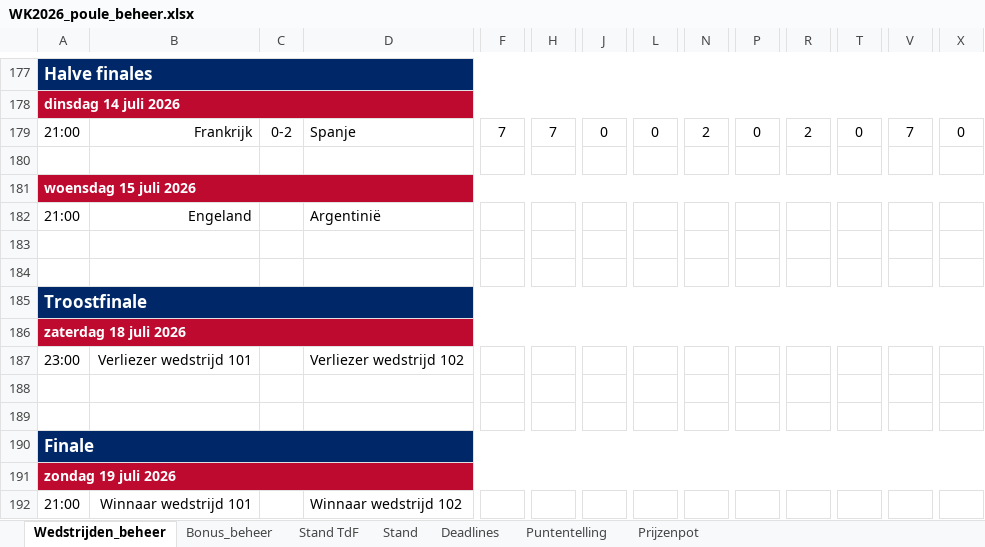
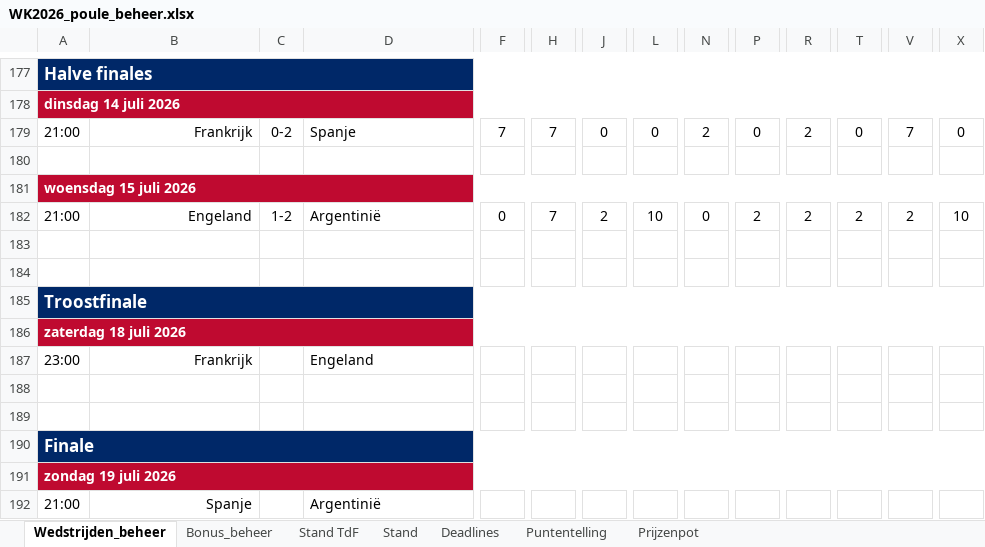
Before and after one commit to tomverbong/BINX-Zuid---WK-Poule-2026, an Excel workbook: WK2026_poule_beheer.xlsx, sheet Wedstrijden_beheer, drawn as a sheet; only a part is shown, gaps mark what is left out; values as stored, in another font and other column widths than the file's, no borders; the diff covers the shown part only; the diff names each change by its address in the sheet, - before the commit and + after, or states it on an @@ line.

```diff
--- a/WK2026_poule_beheer.xlsx (sheet Wedstrijden_beheer)
+++ b/WK2026_poule_beheer.xlsx (sheet Wedstrijden_beheer)
-C182: (empty)
+C182: 1-2
-F182: (empty)
+F182: 0
-H182: (empty)
+H182: 7
-J182: (empty)
+J182: 2
-L182: (empty)
+L182: 10
-N182: (empty)
+N182: 0
-P182: (empty)
+P182: 2
-R182: (empty)
+R182: 2
-T182: (empty)
+T182: 2
-V182: (empty)
+V182: 2
-X182: (empty)
+X182: 10
-B187: Verliezer wedstrijd 101
+B187: Frankrijk
-D187: Verliezer wedstrijd 102
+D187: Engeland
-B192: Winnaar wedstrijd 101
+B192: Spanje
-D192: Winnaar wedstrijd 102
+D192: Argentinië
```
Also changed, not shown: 12 edited cells elsewhere in this sheet, sheet Stand, sheet Stand TdF, hidden cells.
